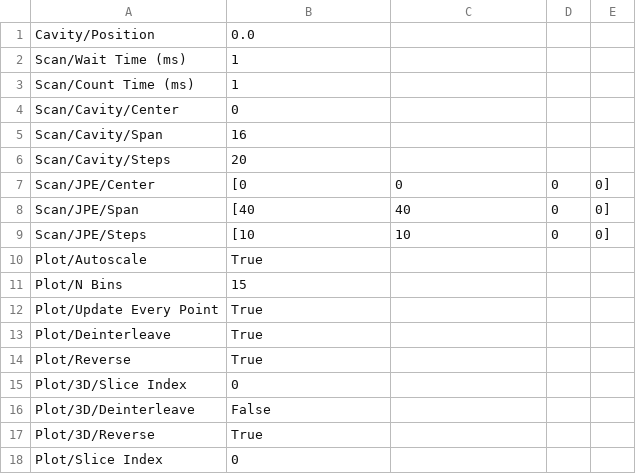
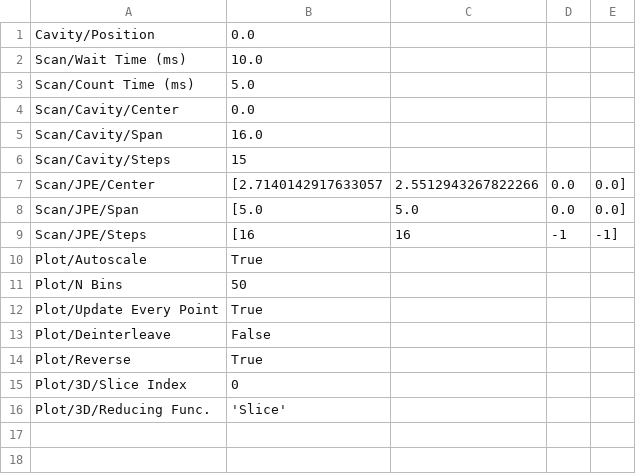
Before and after one commit to childresslab/Cryocontrol, a CSV file: cryo_gui_settings/pzt_tree_save.csv, drawn as a sheet.

```diff
--- a/cryo_gui_settings/pzt_tree_save.csv
+++ b/cryo_gui_settings/pzt_tree_save.csv
@@ -1,18 +1,16 @@
 Cavity/Position,0.0
-Scan/Wait Time (ms),1
-Scan/Count Time (ms),1
-Scan/Cavity/Center,0
-Scan/Cavity/Span,16
-Scan/Cavity/Steps,20
-Scan/JPE/Center,[0, 0, 0, 0]
-Scan/JPE/Span,[40, 40, 0, 0]
-Scan/JPE/Steps,[10, 10, 0, 0]
+Scan/Wait Time (ms),10.0
+Scan/Count Time (ms),5.0
+Scan/Cavity/Center,0.0
+Scan/Cavity/Span,16.0
+Scan/Cavity/Steps,15
+Scan/JPE/Center,[2.7140142917633057, 2.5512943267822266, 0.0, 0.0]
+Scan/JPE/Span,[5.0, 5.0, 0.0, 0.0]
+Scan/JPE/Steps,[16, 16, -1, -1]
 Plot/Autoscale,True
-Plot/N Bins,15
+Plot/N Bins,50
 Plot/Update Every Point,True
-Plot/Deinterleave,True
+Plot/Deinterleave,False
 Plot/Reverse,True
 Plot/3D/Slice Index,0
-Plot/3D/Deinterleave,False
-Plot/3D/Reverse,True
-Plot/Slice Index,0
+Plot/3D/Reducing Func.,'Slice'
```
Also changed, not shown: cryo_gui_settings/obj_tree_save.csv, cryo_gui_settings/scan_params_save.csv, 2 other files.
